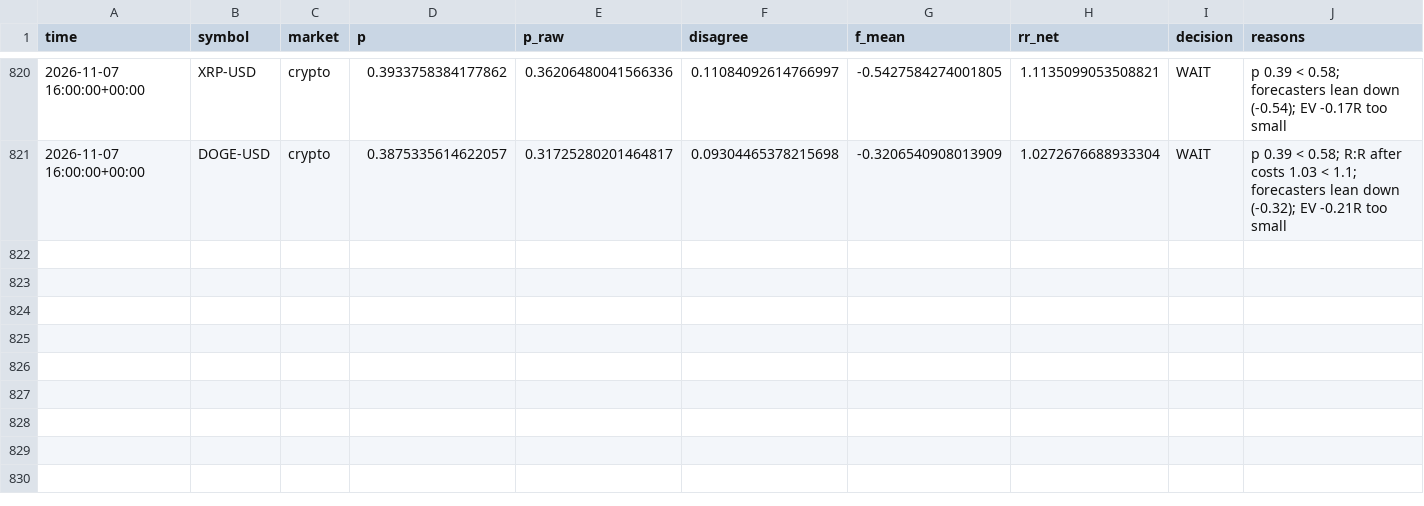
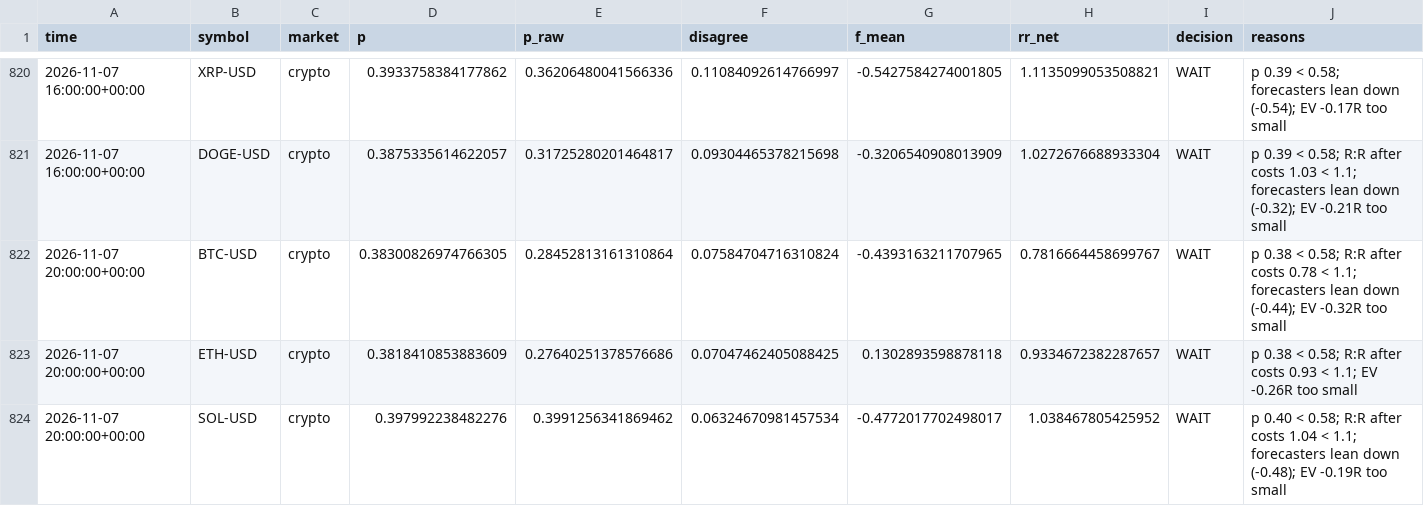
Before and after one commit to jaysantmyer-spec/ai-trader, a CSV file: data/setups.csv, drawn as a sheet; only a part is shown, gaps mark what is left out; rows hold the shown columns only; the diff covers the shown part only; the diff names each change by its address in the sheet, - before the commit and + after, or states it on an @@ line.

```diff
--- a/data/setups.csv
+++ b/data/setups.csv
+row 822: 2026-11-07 20:00:00+00:00 | BTC-USD | crypto | 0.38300826974766305 | 0.28452813161310864 | 0.07584704716310824 | -0.4393163211707965 | 0.7816664458699767 | WAIT | p 0.38 < 0.58; R:R after costs 0.78 < 1.1; forecasters lean down (-0.44); EV -0.32R too small
+row 823: 2026-11-07 20:00:00+00:00 | ETH-USD | crypto | 0.3818410853883609 | 0.27640251378576686 | 0.07047462405088425 | 0.1302893598878118 | 0.9334672382287657 | WAIT | p 0.38 < 0.58; R:R after costs 0.93 < 1.1; EV -0.26R too small
+row 824: 2026-11-07 20:00:00+00:00 | SOL-USD | crypto | 0.397992238482276 | 0.3991256341869462 | 0.06324670981457534 | -0.4772017702498017 | 1.038467805425952 | WAIT | p 0.40 < 0.58; R:R after costs 1.04 < 1.1; forecasters lean down (-0.48); EV -0.19R too small
```
Also changed, not shown: 2 added rows and 3 edited cells elsewhere in this file, data/bars/AAPL.csv, data/bars/AMZN.csv, 15 other files.
